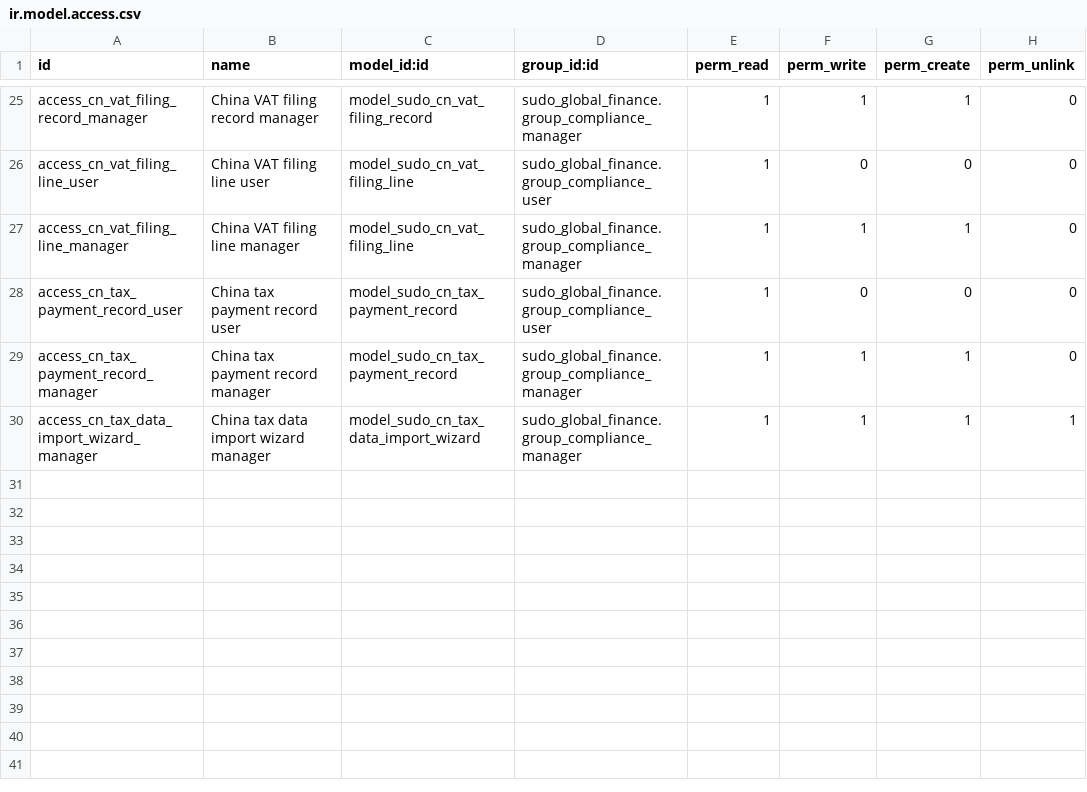
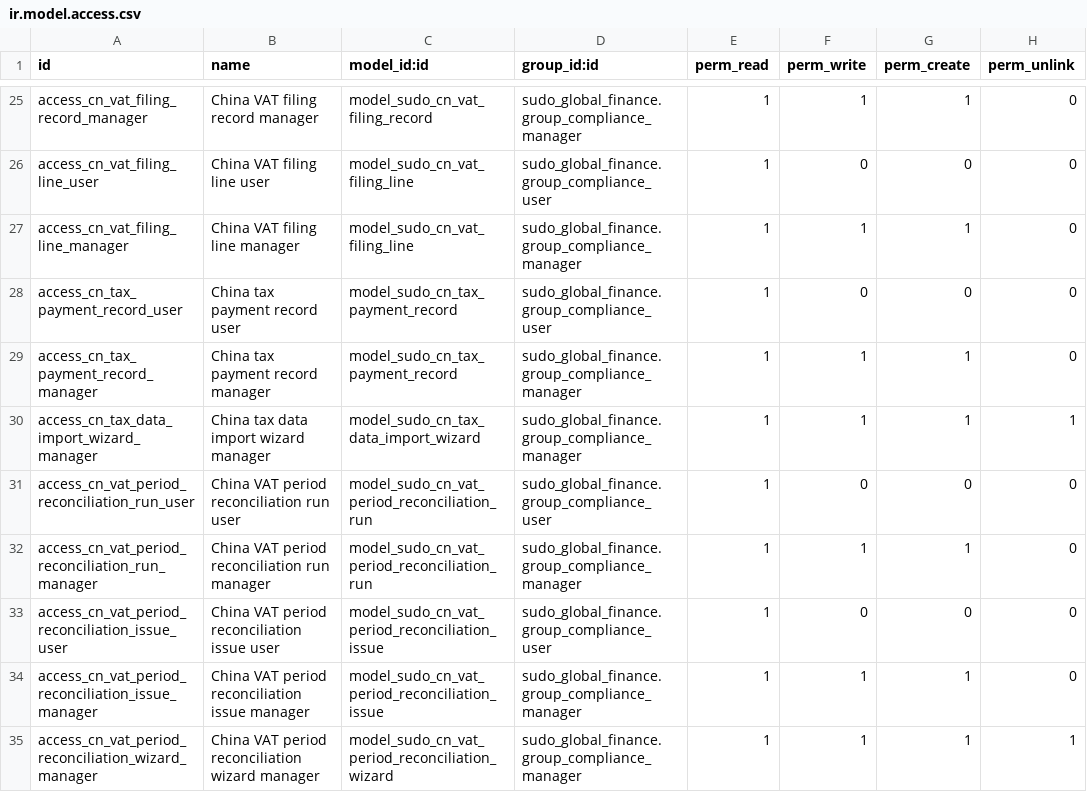
Before and after one commit to yyshi127/sdoo-odoo-cn-compliance, a CSV file: addons/sudo_country_pack_cn/security/ir.model.access.csv, drawn as a sheet; only a part is shown, gaps mark what is left out; the diff names each change by its address in the sheet, - before the commit and + after, or states it on an @@ line.

Commit message:
feat: add China VAT four-way period reconciliation

```diff
--- a/addons/sudo_country_pack_cn/security/ir.model.access.csv
+++ b/addons/sudo_country_pack_cn/security/ir.model.access.csv
+row 31: access_cn_vat_period_reconciliation_run_user | China VAT period reconciliation run user | model_sudo_cn_vat_period_reconciliation_run | sudo_global_finance.group_compliance_user | 1 | 0 | 0 | 0
+row 32: access_cn_vat_period_reconciliation_run_manager | China VAT period reconciliation run manager | model_sudo_cn_vat_period_reconciliation_run | sudo_global_finance.group_compliance_manager | 1 | 1 | 1 | 0
+row 33: access_cn_vat_period_reconciliation_issue_user | China VAT period reconciliation issue user | model_sudo_cn_vat_period_reconciliation_issue | sudo_global_finance.group_compliance_user | 1 | 0 | 0 | 0
+row 34: access_cn_vat_period_reconciliation_issue_manager | China VAT period reconciliation issue manager | model_sudo_cn_vat_period_reconciliation_issue | sudo_global_finance.group_compliance_manager | 1 | 1 | 1 | 0
+row 35: access_cn_vat_period_reconciliation_wizard_manager | China VAT period reconciliation wizard manager | model_sudo_cn_vat_period_reconciliation_wizard | sudo_global_finance.group_compliance_manager | 1 | 1 | 1 | 1
```
Also changed, not shown: 15 other files.
